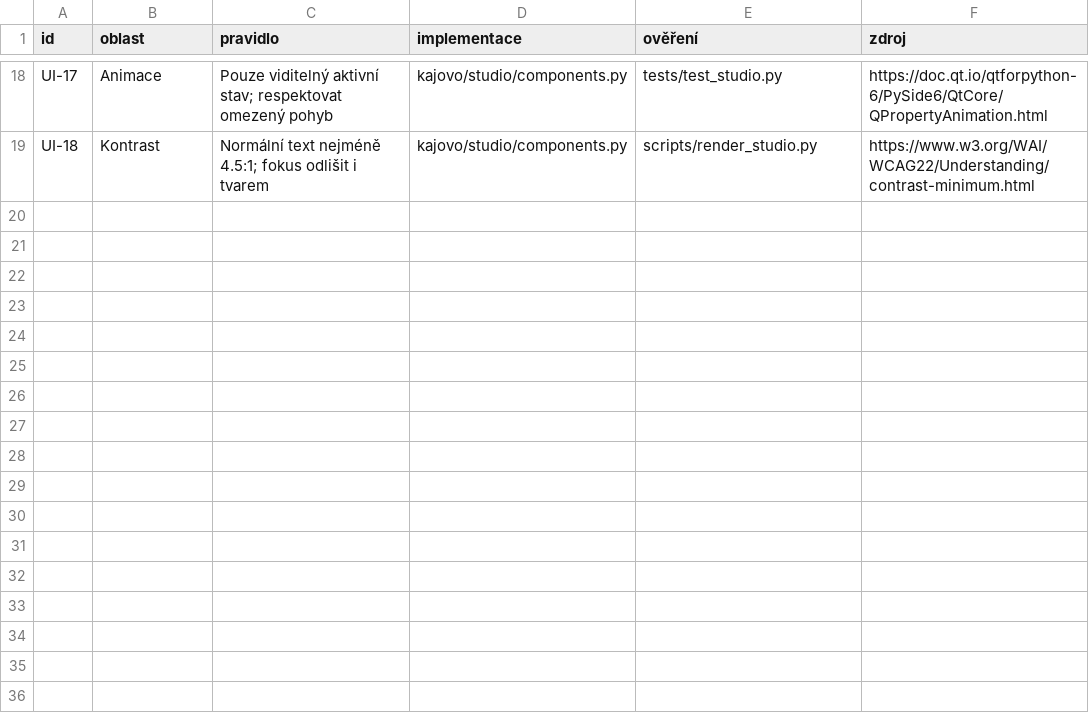
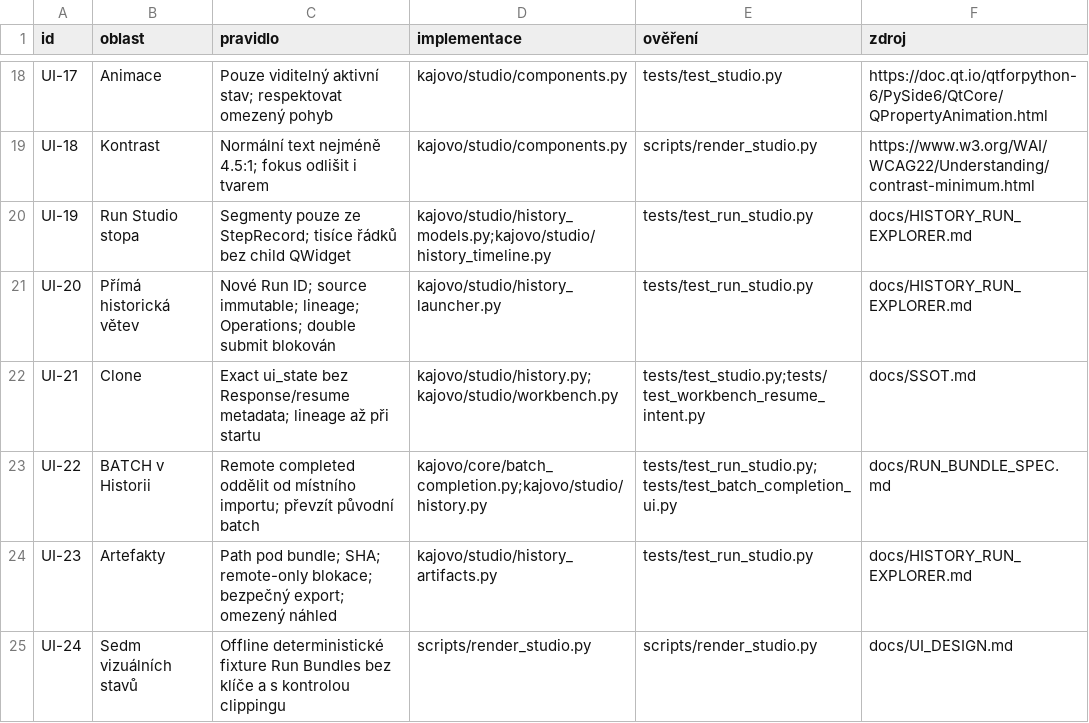
Before and after one commit to karelmartinek-a11y/KajovoNG, a CSV file: docs/ui/validation-plan.csv, drawn as a sheet; only a part is shown, gaps mark what is left out; the diff names each change by its address in the sheet, - before the commit and + after, or states it on an @@ line.

Commit message:
Implement production History Run Studio

```diff
--- a/docs/ui/validation-plan.csv
+++ b/docs/ui/validation-plan.csv
+row 20: UI-19 | Run Studio stopa | Segmenty pouze ze StepRecord; tisíce řádků bez child QWidget | kajovo/studio/history_models.py;kajovo/studio/history_timeline.py | tests/test_run_studio.py | docs/HISTORY_RUN_EXPLORER.md
+row 21: UI-20 | Přímá historická větev | Nové Run ID; source immutable; lineage; Operations; double submit blokován | kajovo/studio/history_launcher.py | tests/test_run_studio.py | docs/HISTORY_RUN_EXPLORER.md
+row 22: UI-21 | Clone | Exact ui_state bez Response/resume metadata; lineage až při startu | kajovo/studio/history.py;kajovo/studio/workbench.py | tests/test_studio.py;tests/test_workbench_resume_intent.py | docs/SSOT.md
+row 23: UI-22 | BATCH v Historii | Remote completed oddělit od místního importu; převzít původní batch | kajovo/core/batch_completion.py;kajovo/studio/history.py | tests/test_run_studio.py;tests/test_batch_completion_ui.py | docs/RUN_BUNDLE_SPEC.md
+row 24: UI-23 | Artefakty | Path pod bundle; SHA; remote-only blokace; bezpečný export; omezený náhled | kajovo/studio/history_artifacts.py | tests/test_run_studio.py | docs/HISTORY_RUN_EXPLORER.md
+row 25: UI-24 | Sedm vizuálních stavů | Offline deterministické fixture Run Bundles bez klíče a s kontrolou clippingu | scripts/render_studio.py | scripts/render_studio.py | docs/UI_DESIGN.md
```
Also changed, not shown: 33 other files.
